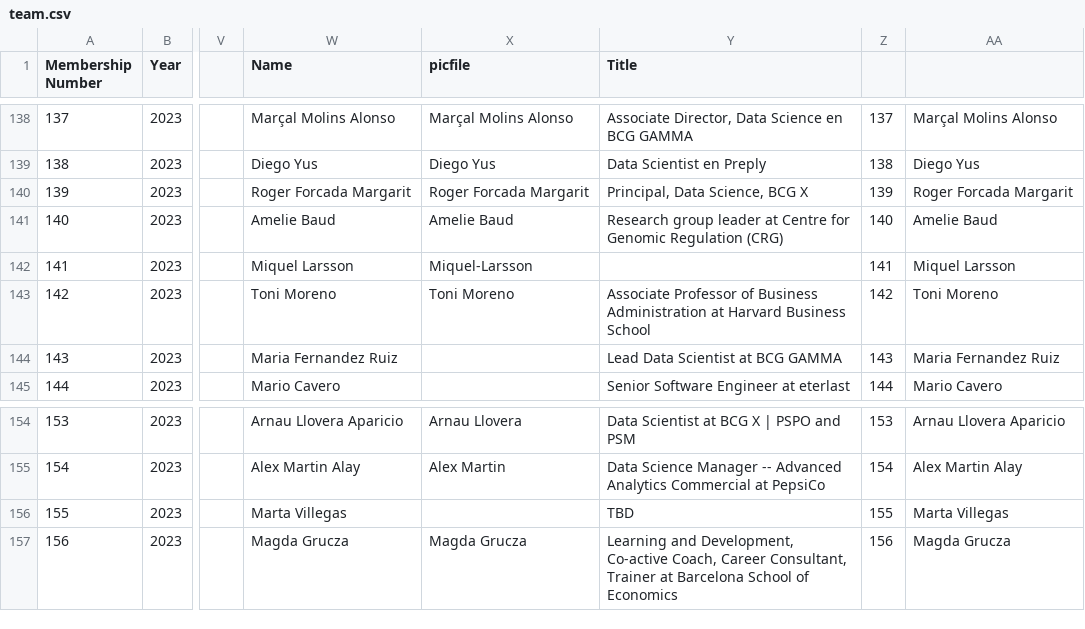
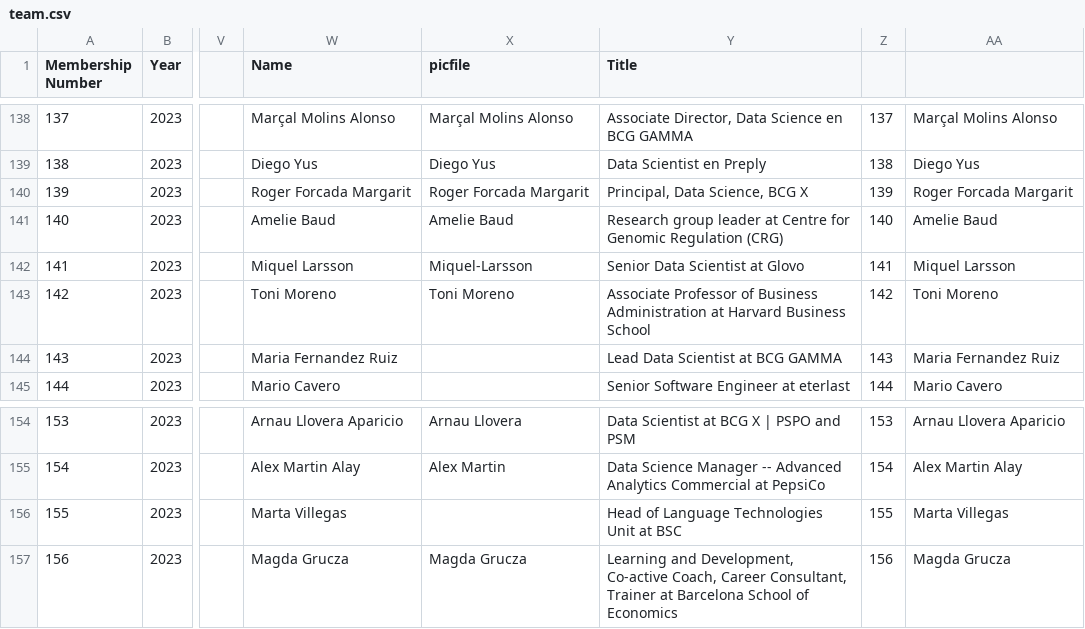
Before and after one commit to friquifund/website, a CSV file: _data/team.csv, drawn as a sheet; only a part is shown, gaps mark what is left out; the diff covers the shown part only; the diff names each change by its address in the sheet, - before the commit and + after, or states it on an @@ line.

Commit message:
Update some job titles

```diff
--- a/_data/team.csv
+++ b/_data/team.csv
-Y142 (Title): (empty)
+Y142 (Title): Senior Data Scientist at Glovo
-Y156 (Title): TBD
+Y156 (Title): Head of Language Technologies Unit at BSC
```
Also changed, not shown: 50 edited cells elsewhere in this file, 1 other file.
